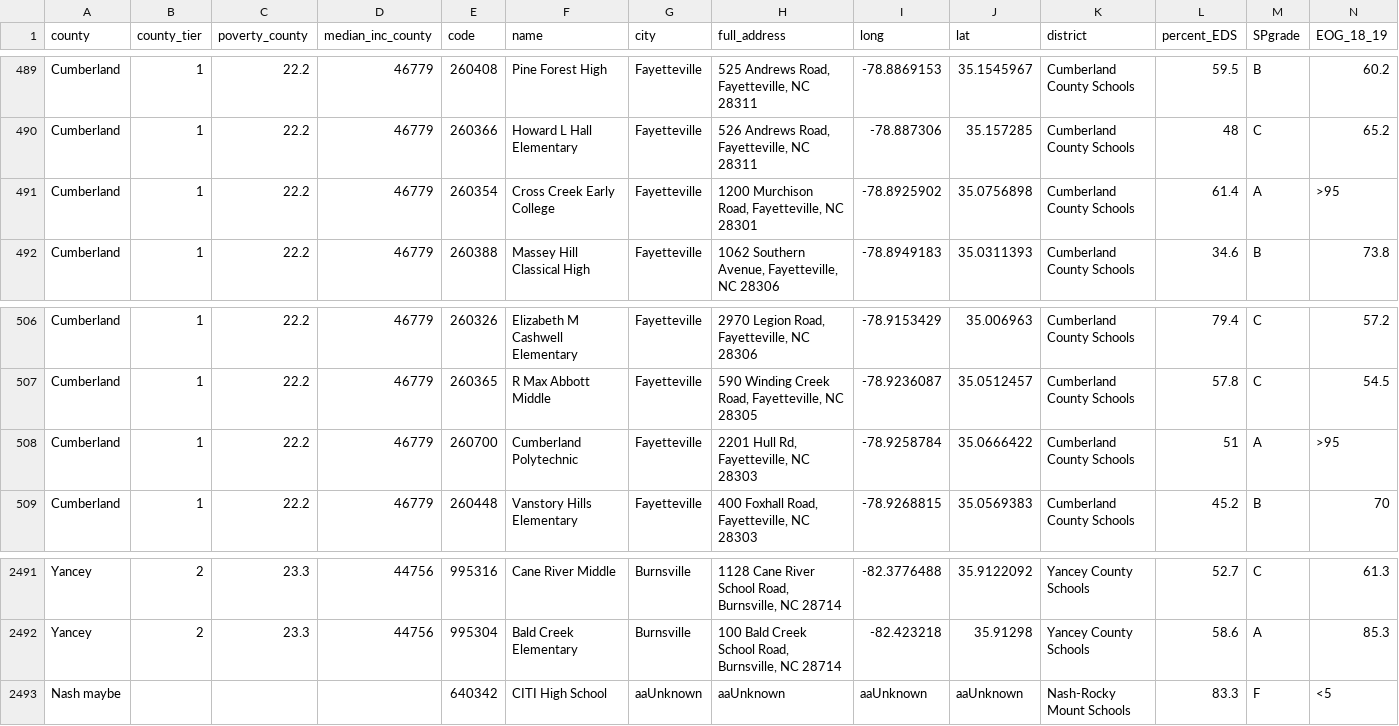
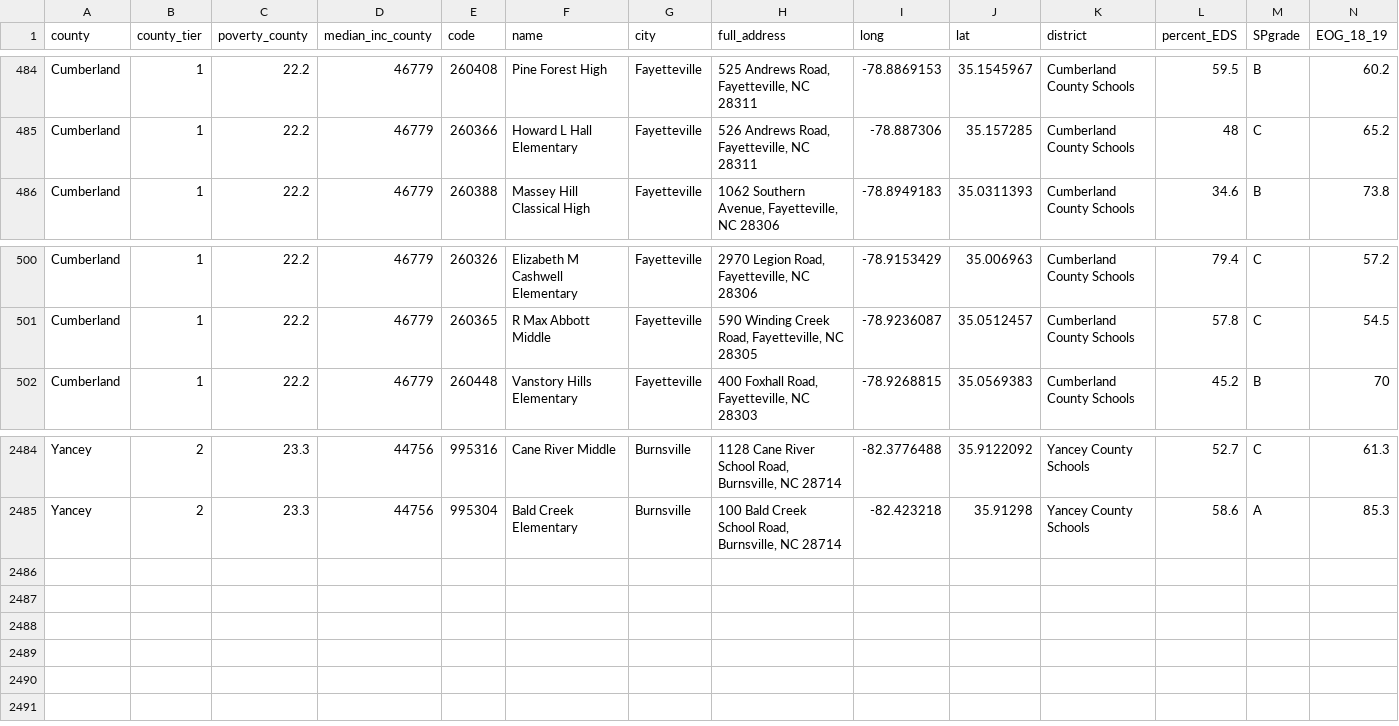
Before and after one commit to petefarq/NC-school-achievement, a CSV file: data/main_data_feb1.csv, drawn as a sheet; only a part is shown, gaps mark what is left out; rows hold the shown columns only; the diff covers the shown part only; the diff names each change by its address in the sheet, - before the commit and + after, or states it on an @@ line.

```diff
--- a/data/main_data_feb1.csv
+++ b/data/main_data_feb1.csv
-row 491: Cumberland | 1 | 22.2 | 46779 | 260354 | Cross Creek Early College | Fayetteville | 1200 Murchison Road, Fayetteville, NC 28301 | -78.8925902 | 35.0756898 | Cumberland County Schools | 61.4 | A | >95
-row 508: Cumberland | 1 | 22.2 | 46779 | 260700 | Cumberland Polytechnic | Fayetteville | 2201 Hull Rd, Fayetteville, NC 28303 | -78.9258784 | 35.0666422 | Cumberland County Schools | 51 | A | >95
-row 2493: Nash maybe |  |  |  | 640342 | CITI High School | aaUnknown | aaUnknown | aaUnknown | aaUnknown | Nash-Rocky Mount Schools | 83.3 | F | <5
```
Also changed, not shown: 5 removed rows elsewhere in this file, 4 other files.
